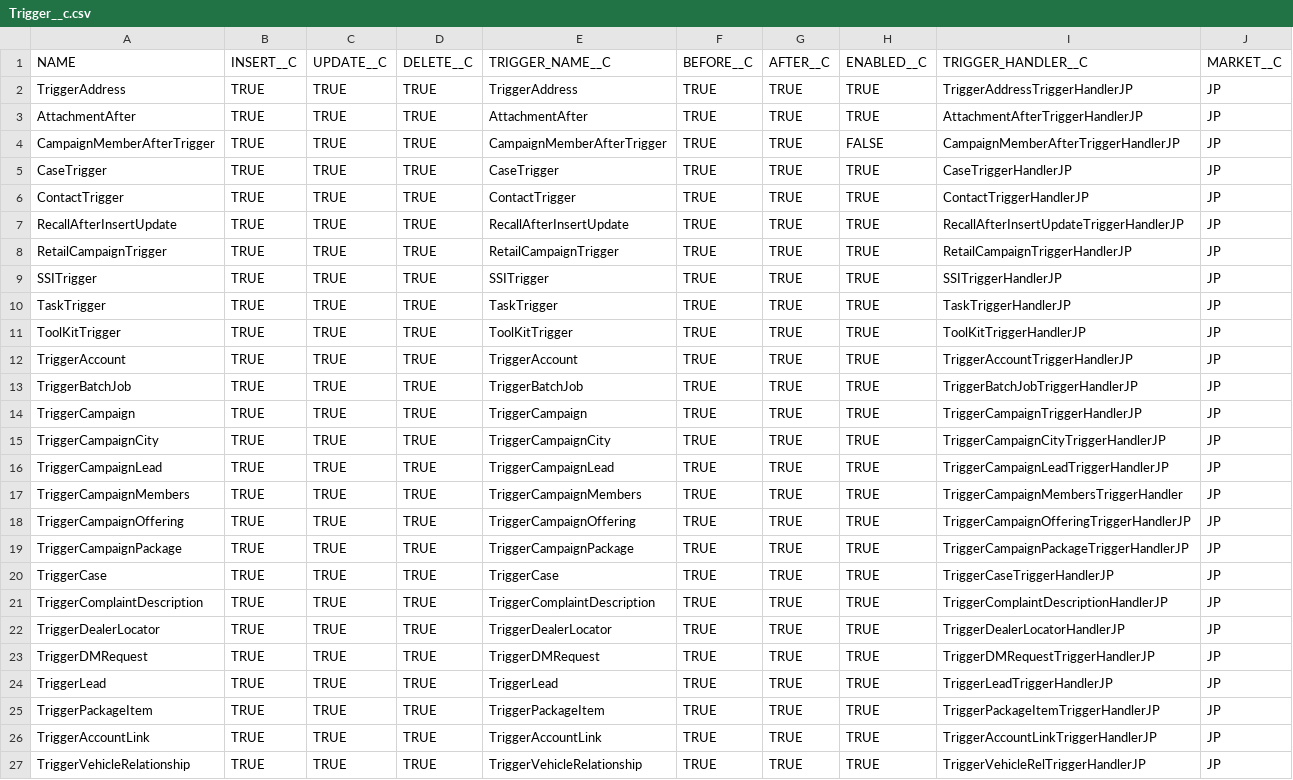
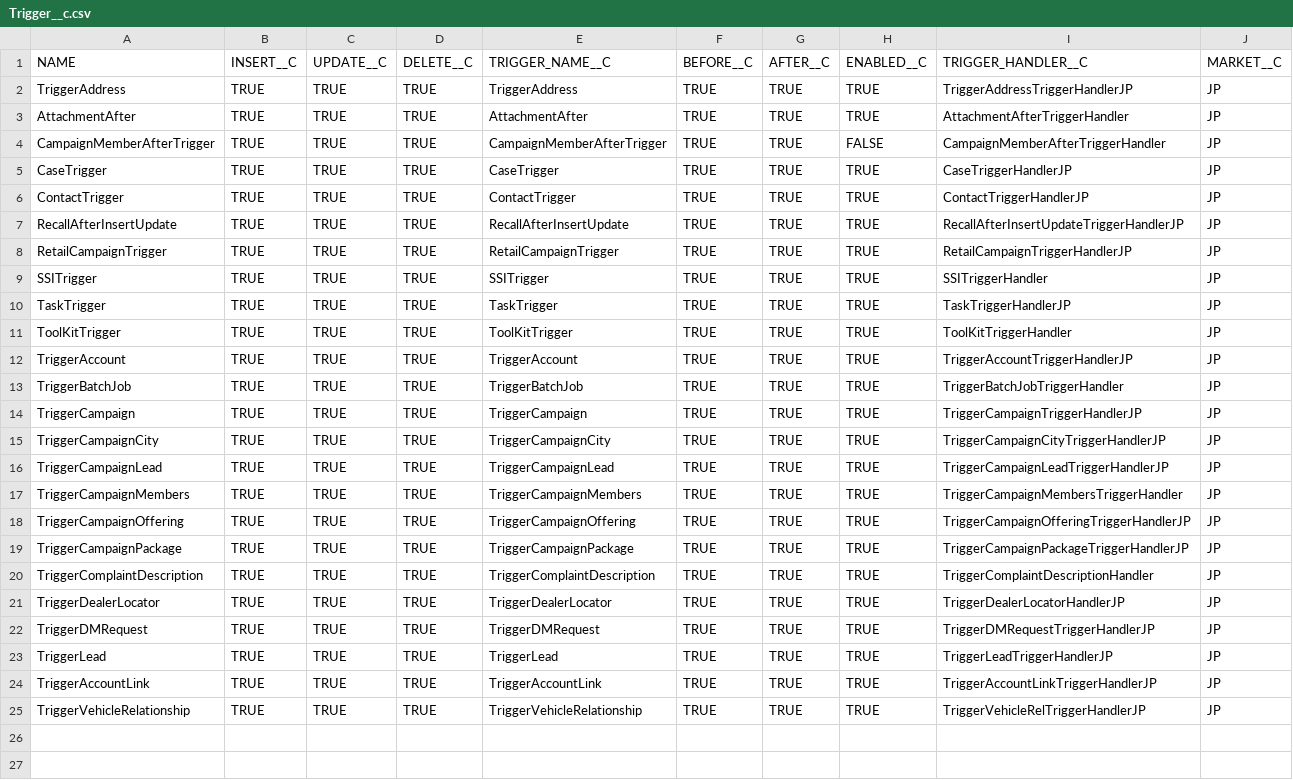
Before and after one commit to daimlergithub/sfdc-apac, a CSV file: src/main/resources/data/Trigger__c/Trigger__c.csv, drawn as a sheet.

Commit message:
Modified Trigger Csv File

```diff
--- a/src/main/resources/data/Trigger__c/Trigger__c.csv
+++ b/src/main/resources/data/Trigger__c/Trigger__c.csv
@@ -2,4 +2,4 @@ NAME,INSERT__C,UPDATE__C,DELETE__C,TRIGGER_NAME__C,BEFORE__C,AFTER__C,ENABLED__C
 TriggerAddress,TRUE,TRUE,TRUE,TriggerAddress,TRUE,TRUE,TRUE,TriggerAddressTriggerHandlerJP,JP
-AttachmentAfter,TRUE,TRUE,TRUE,AttachmentAfter,TRUE,TRUE,TRUE,AttachmentAfterTriggerHandlerJP,JP
-CampaignMemberAfterTrigger,TRUE,TRUE,TRUE,CampaignMemberAfterTrigger,TRUE,TRUE,FALSE,CampaignMemberAfterTriggerHandlerJP,JP
+AttachmentAfter,TRUE,TRUE,TRUE,AttachmentAfter,TRUE,TRUE,TRUE,AttachmentAfterTriggerHandler,JP
+CampaignMemberAfterTrigger,TRUE,TRUE,TRUE,CampaignMemberAfterTrigger,TRUE,TRUE,FALSE,CampaignMemberAfterTriggerHandler,JP
 CaseTrigger,TRUE,TRUE,TRUE,CaseTrigger,TRUE,TRUE,TRUE,CaseTriggerHandlerJP,JP
@@ -8,7 +8,7 @@ RecallAfterInsertUpdate,TRUE,TRUE,TRUE,RecallAfterInsertUpdate,TRUE,TRUE,TRUE,Re
 RetailCampaignTrigger,TRUE,TRUE,TRUE,RetailCampaignTrigger,TRUE,TRUE,TRUE,RetailCampaignTriggerHandlerJP,JP
-SSITrigger,TRUE,TRUE,TRUE,SSITrigger,TRUE,TRUE,TRUE,SSITriggerHandlerJP,JP
+SSITrigger,TRUE,TRUE,TRUE,SSITrigger,TRUE,TRUE,TRUE,SSITriggerHandler,JP
 TaskTrigger,TRUE,TRUE,TRUE,TaskTrigger,TRUE,TRUE,TRUE,TaskTriggerHandlerJP,JP
-ToolKitTrigger,TRUE,TRUE,TRUE,ToolKitTrigger,TRUE,TRUE,TRUE,ToolKitTriggerHandlerJP,JP
+ToolKitTrigger,TRUE,TRUE,TRUE,ToolKitTrigger,TRUE,TRUE,TRUE,ToolKitTriggerHandler,JP
 TriggerAccount,TRUE,TRUE,TRUE,TriggerAccount,TRUE,TRUE,TRUE,TriggerAccountTriggerHandlerJP,JP
-TriggerBatchJob,TRUE,TRUE,TRUE,TriggerBatchJob,TRUE,TRUE,TRUE,TriggerBatchJobTriggerHandlerJP,JP
+TriggerBatchJob,TRUE,TRUE,TRUE,TriggerBatchJob,TRUE,TRUE,TRUE,TriggerBatchJobTriggerHandler,JP
 TriggerCampaign,TRUE,TRUE,TRUE,TriggerCampaign,TRUE,TRUE,TRUE,TriggerCampaignTriggerHandlerJP,JP
@@ -19,4 +19,3 @@ TriggerCampaignOffering,TRUE,TRUE,TRUE,TriggerCampaignOffering,TRUE,TRUE,TRUE,Tr
 TriggerCampaignPackage,TRUE,TRUE,TRUE,TriggerCampaignPackage,TRUE,TRUE,TRUE,TriggerCampaignPackageTriggerHandlerJP,JP
-TriggerCase,TRUE,TRUE,TRUE,TriggerCase,TRUE,TRUE,TRUE,TriggerCaseTriggerHandlerJP,JP
-TriggerComplaintDescription,TRUE,TRUE,TRUE,TriggerComplaintDescription,TRUE,TRUE,TRUE,TriggerComplaintDescriptionHandlerJP,JP
+TriggerComplaintDescription,TRUE,TRUE,TRUE,TriggerComplaintDescription,TRUE,TRUE,TRUE,TriggerComplaintDescriptionHandler,JP
 TriggerDealerLocator,TRUE,TRUE,TRUE,TriggerDealerLocator,TRUE,TRUE,TRUE,TriggerDealerLocatorHandlerJP,JP
@@ -24,3 +23,2 @@ TriggerDMRequest,TRUE,TRUE,TRUE,TriggerDMRequest,TRUE,TRUE,TRUE,TriggerDMRequest
 TriggerLead,TRUE,TRUE,TRUE,TriggerLead,TRUE,TRUE,TRUE,TriggerLeadTriggerHandlerJP,JP
-TriggerPackageItem,TRUE,TRUE,TRUE,TriggerPackageItem,TRUE,TRUE,TRUE,TriggerPackageItemTriggerHandlerJP,JP
 TriggerAccountLink,TRUE,TRUE,TRUE,TriggerAccountLink,TRUE,TRUE,TRUE,TriggerAccountLinkTriggerHandlerJP,JP
```
